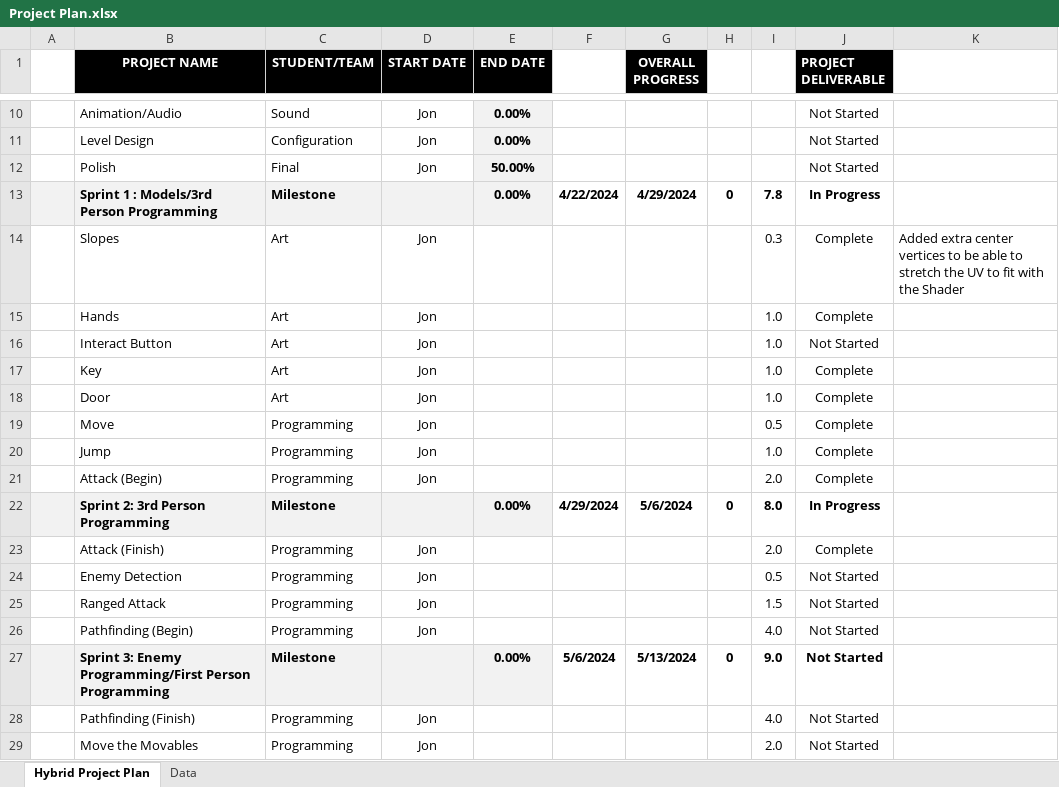
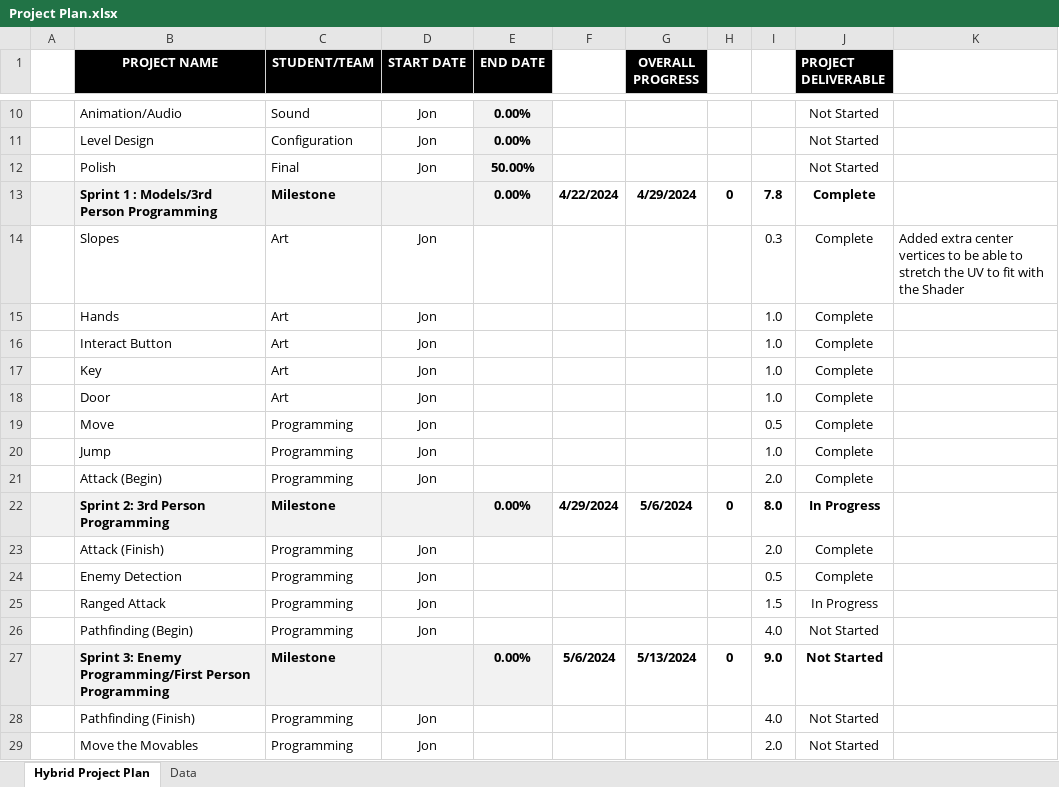
Before and after one commit to jon-bogert/DocumentationDecryptionDystopia, an Excel workbook: Project Plan.xlsx, sheet Hybrid Project Plan, drawn as a sheet; only a part is shown, gaps mark what is left out; values as stored, in another font and other column widths than the file's, no borders; conditional formats not drawn; the diff names each change by its address in the sheet, - before the commit and + after, or states it on an @@ line.

Commit message:
Update Project Plan.xlsx

```diff
--- a/Project Plan.xlsx (sheet Hybrid Project Plan)
+++ b/Project Plan.xlsx (sheet Hybrid Project Plan)
-J13 (PROJECT DELIVERABLE): In Progress
+J13 (PROJECT DELIVERABLE): Complete
-J16 (PROJECT DELIVERABLE): Not Started
+J16 (PROJECT DELIVERABLE): Complete
-J24 (PROJECT DELIVERABLE): Not Started
+J24 (PROJECT DELIVERABLE): Complete
-J25 (PROJECT DELIVERABLE): Not Started
+J25 (PROJECT DELIVERABLE): In Progress
```
